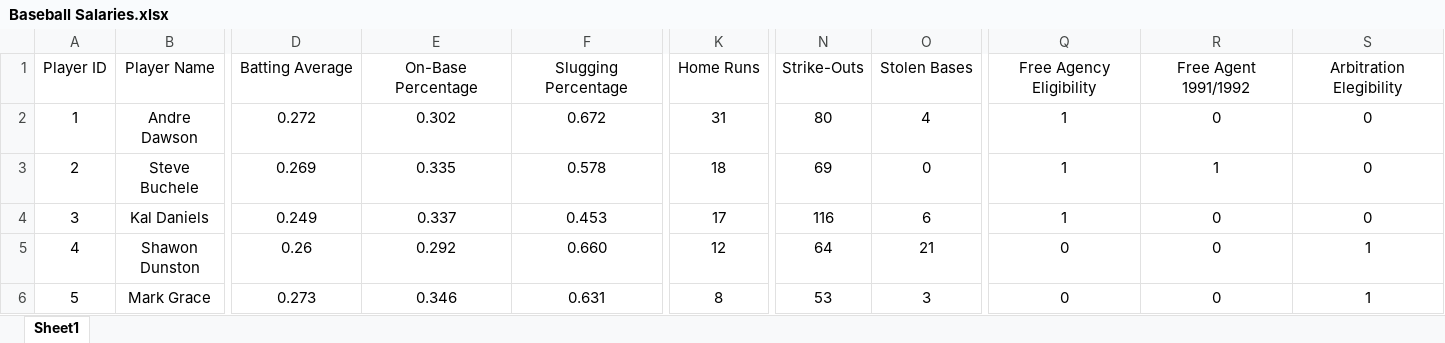
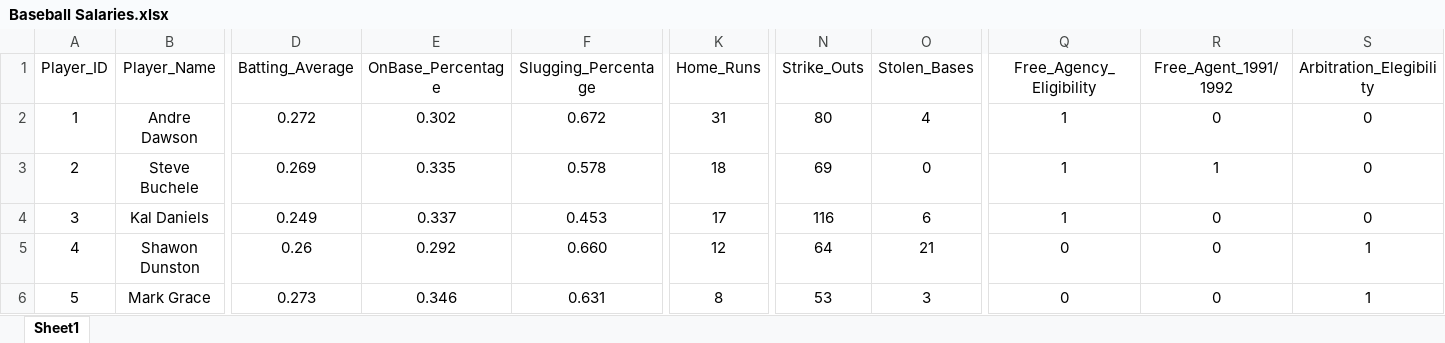
Before and after one commit to stat6250-s17/team-3_project1, an Excel workbook: Baseball Salaries.xlsx, sheet Sheet1, drawn as a sheet; only a part is shown, gaps mark what is left out; values as stored, in another font and other column widths than the file's, no borders; the diff covers the shown part only; the diff names each change by its address in the sheet, - before the commit and + after, or states it on an @@ line.

Commit message:
Add Baseball Salaries Excel File
Changed variable names to include underscores instead of spaces i.e. Home Runs changed to Home_Runs

```diff
--- a/Baseball Salaries.xlsx (sheet Sheet1)
+++ b/Baseball Salaries.xlsx (sheet Sheet1)
-A1: Player ID
+A1: Player_ID
-B1: Player Name
+B1: Player_Name
-D1: Batting Average
+D1: Batting_Average
-E1: On-Base Percentage
+E1: OnBase_Percentage
-F1: Slugging Percentage
+F1: Slugging_Percentage
-K1: Home Runs
+K1: Home_Runs
-N1: Strike-Outs
+N1: Strike_Outs
-O1: Stolen Bases
+O1: Stolen_Bases
-Q1: Free Agency Eligibility
+Q1: Free_Agency_Eligibility
-R1: Free Agent 1991/1992
+R1: Free_Agent_1991/1992
-S1: Arbitration Elegibility
+S1: Arbitration_Elegibility
```
Also changed, not shown: 1 edited cell elsewhere in this sheet.
